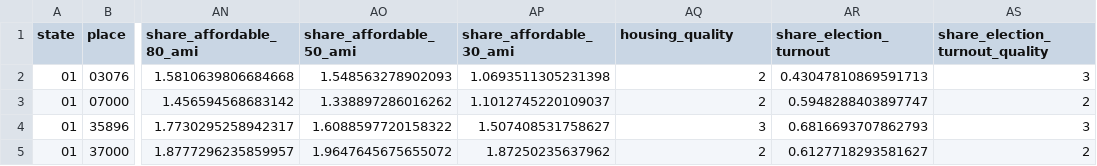
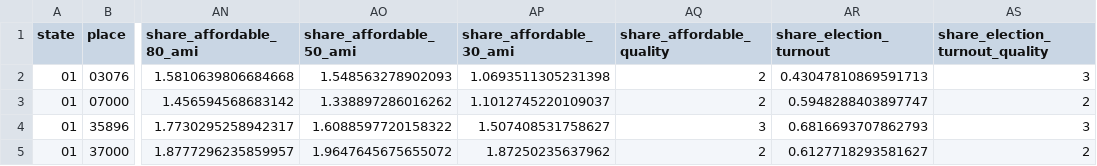
Before and after one commit to UI-Research/gates-mobility-metrics-pages, a CSV file: mobility-metrics/05_mobility-metrics_place_recent.csv, drawn as a sheet; only a part is shown, gaps mark what is left out; the diff names each change by its address in the sheet, - before the commit and + after, or states it on an @@ line.

```diff
--- a/mobility-metrics/05_mobility-metrics_place_recent.csv
+++ b/mobility-metrics/05_mobility-metrics_place_recent.csv
-AQ1: housing_quality
+AQ1: share_affordable_quality
```
Also changed, not shown: 4 other files.
